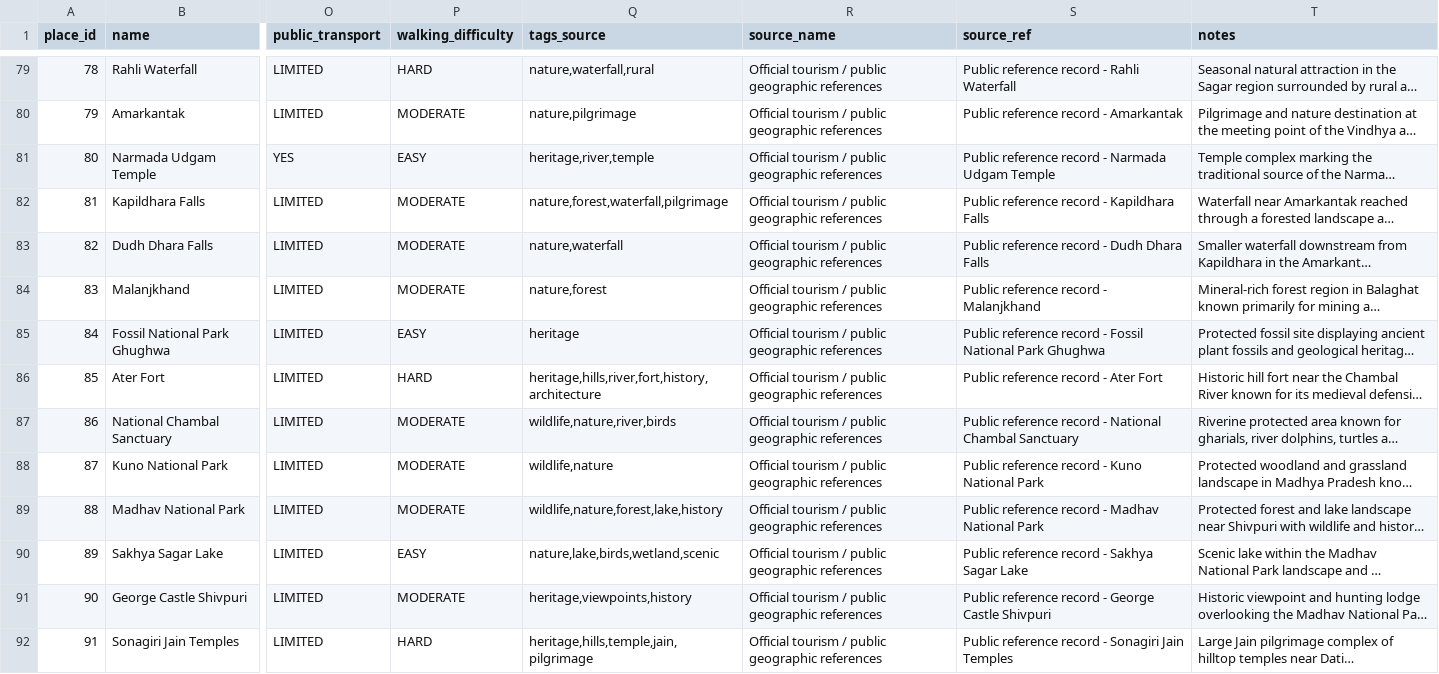
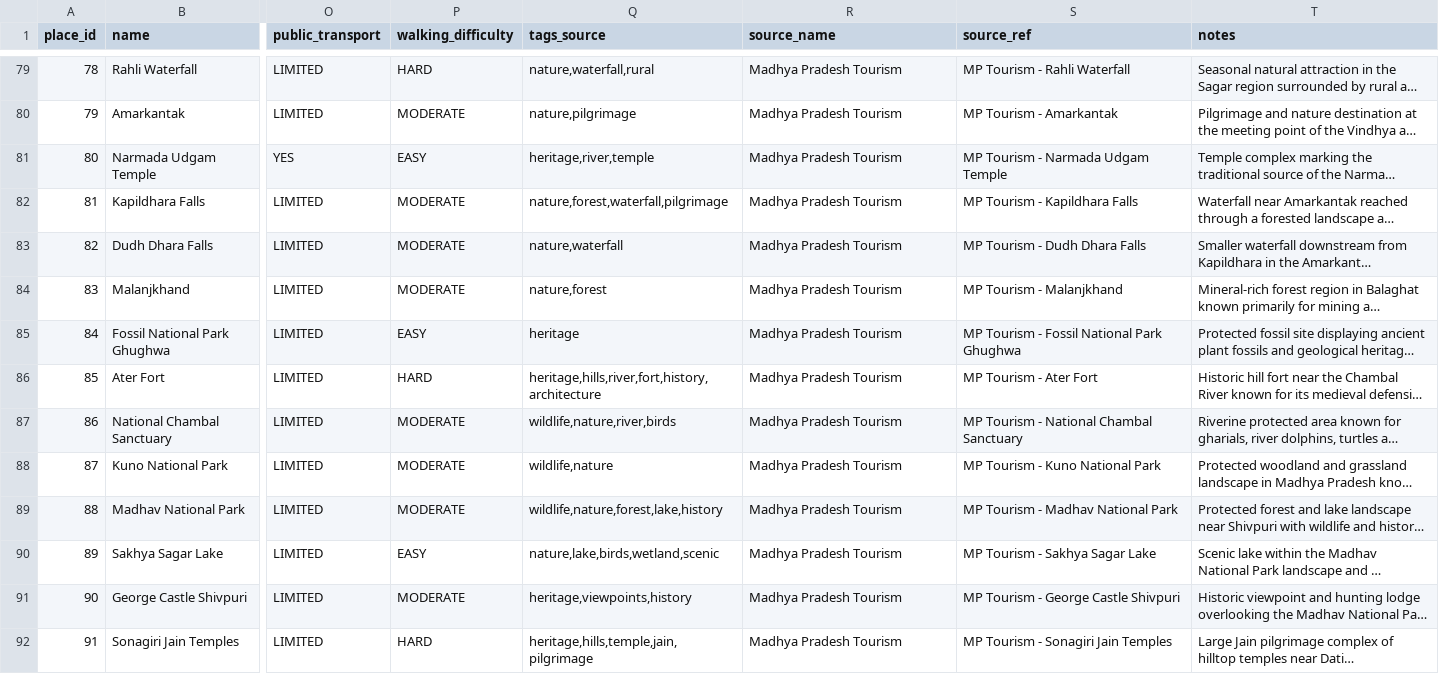
Before and after one commit to CyRu-S/sih-tourism-project, a CSV file: data/curated/places_curated.csv, drawn as a sheet; only a part is shown, gaps mark what is left out; long unchanged cells end in …; the diff covers the shown part only; the diff names each change by its address in the sheet, - before the commit and + after, or states it on an @@ line.

Commit message:
Finalize enriched tourism dataset

```diff
--- a/data/curated/places_curated.csv
+++ b/data/curated/places_curated.csv
-R79:R92 (source_name): Official tourism / public geographic references
+R79:R92 (source_name): Madhya Pradesh Tourism
-S79 (source_ref): Public reference record - Rahli Waterfall
+S79 (source_ref): MP Tourism - Rahli Waterfall
-S80 (source_ref): Public reference record - Amarkantak
+S80 (source_ref): MP Tourism - Amarkantak
-S81 (source_ref): Public reference record - Narmada Udgam Temple
+S81 (source_ref): MP Tourism - Narmada Udgam Temple
-S82 (source_ref): Public reference record - Kapildhara Falls
+S82 (source_ref): MP Tourism - Kapildhara Falls
-S83 (source_ref): Public reference record - Dudh Dhara Falls
+S83 (source_ref): MP Tourism - Dudh Dhara Falls
-S84 (source_ref): Public reference record - Malanjkhand
+S84 (source_ref): MP Tourism - Malanjkhand
-S85 (source_ref): Public reference record - Fossil…
+S85 (source_ref): MP Tourism - Fossil…
-S86 (source_ref): Public reference record - Ater Fort
+S86 (source_ref): MP Tourism - Ater Fort
-S87 (source_ref): Public reference record - National…
+S87 (source_ref): MP Tourism - National…
-S88 (source_ref): Public reference record - Kuno National Park
+S88 (source_ref): MP Tourism - Kuno National Park
-S89 (source_ref): Public reference record - Madhav National Park
+S89 (source_ref): MP Tourism - Madhav National Park
-S90 (source_ref): Public reference record - Sakhya Sagar Lake
+S90 (source_ref): MP Tourism - Sakhya Sagar Lake
-S91 (source_ref): Public reference record - George Castle Shivpuri
+S91 (source_ref): MP Tourism - George Castle Shivpuri
-S92 (source_ref): Public reference record - Sonagiri Jain Temples
+S92 (source_ref): MP Tourism - Sonagiri Jain Temples
```
Also changed, not shown: 172 edited cells elsewhere in this file.
